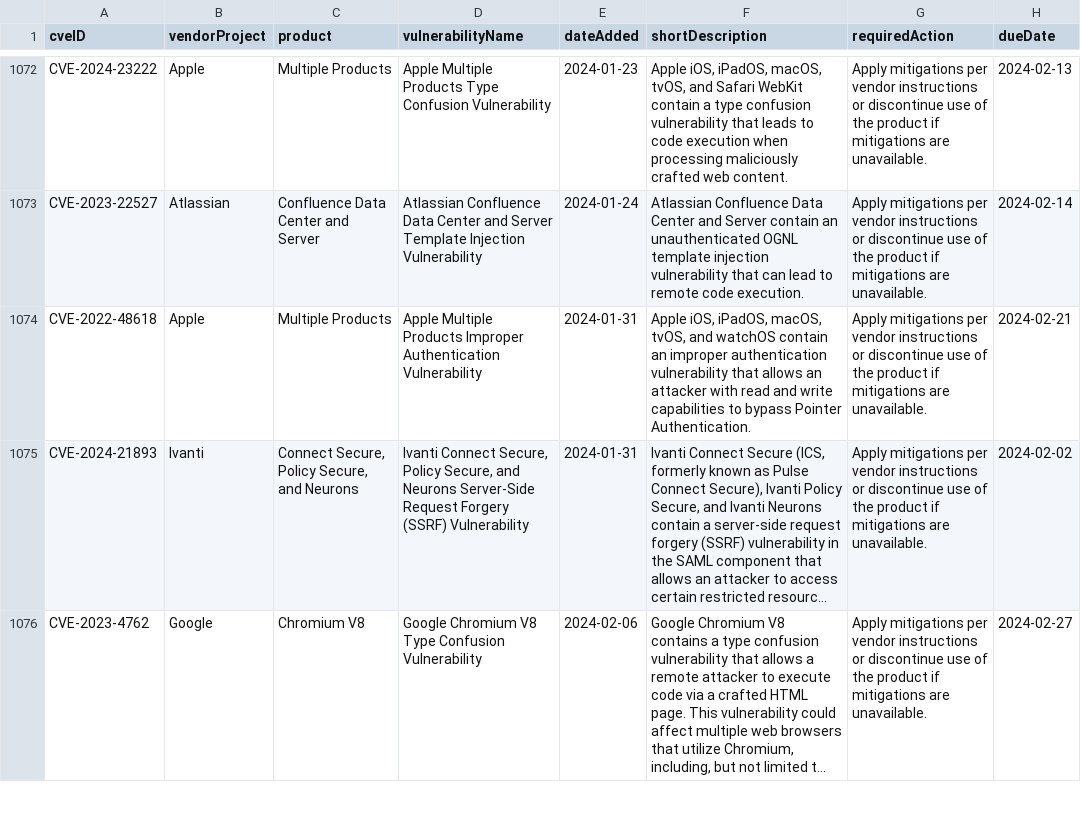
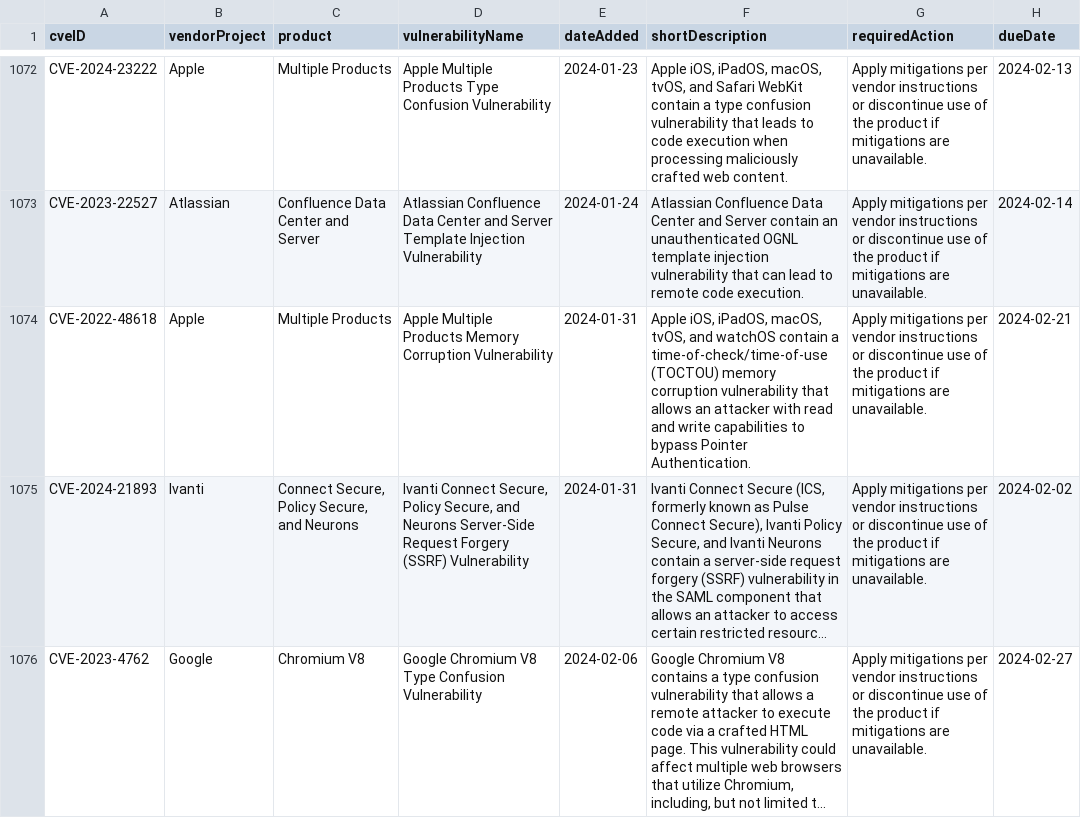
Before and after one commit to e-m-b-a/emba, a CSV file: config/known_exploited_vulnerabilities.csv, drawn as a sheet; only a part is shown, gaps mark what is left out; long unchanged cells end in …; the diff covers the shown part only; the diff names each change by its address in the sheet, - before the commit and + after, or states it on an @@ line.

Commit message:
Update CISA known exploited vulnerability database

```diff
--- a/config/known_exploited_vulnerabilities.csv
+++ b/config/known_exploited_vulnerabilities.csv
-D1074 (vulnerabilityName): …Multiple Products Improper Authentication Vulnerability
+D1074 (vulnerabilityName): …Multiple Products Memory Corruption Vulnerability
-F1074 (shortDescription): …watchOS contain an improper authentication vulnerability that…
+F1074 (shortDescription): …watchOS contain a time-of-check/time-of-use (TOCTOU) memory corruption vulnerability that…
```
Also changed, not shown: 1 added row elsewhere in this file.
